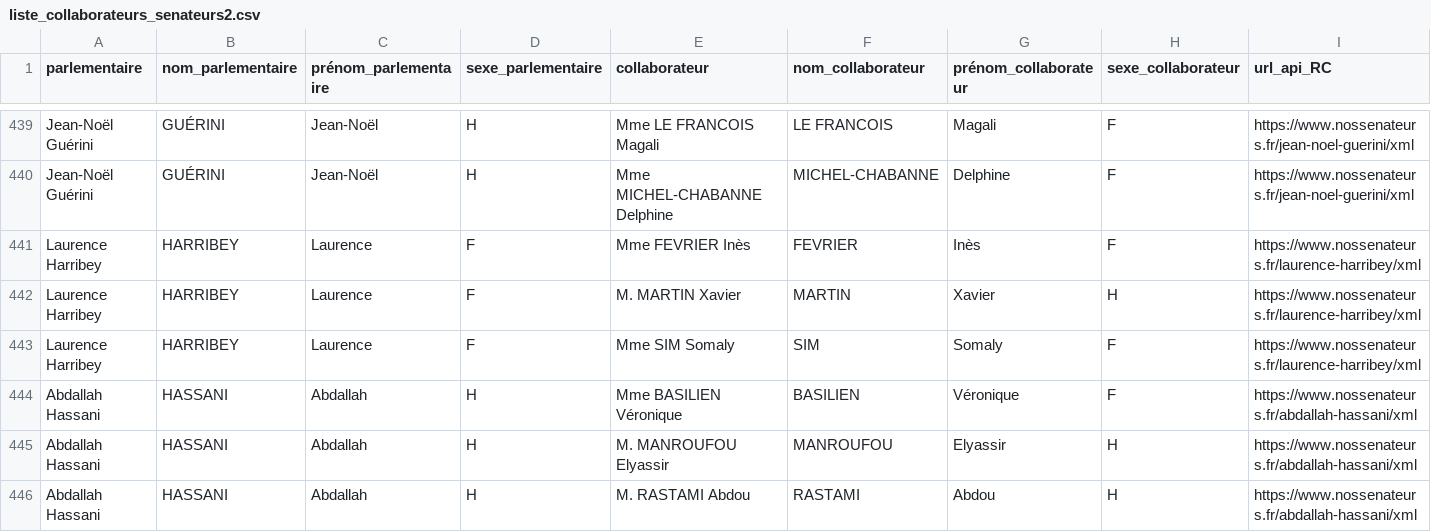
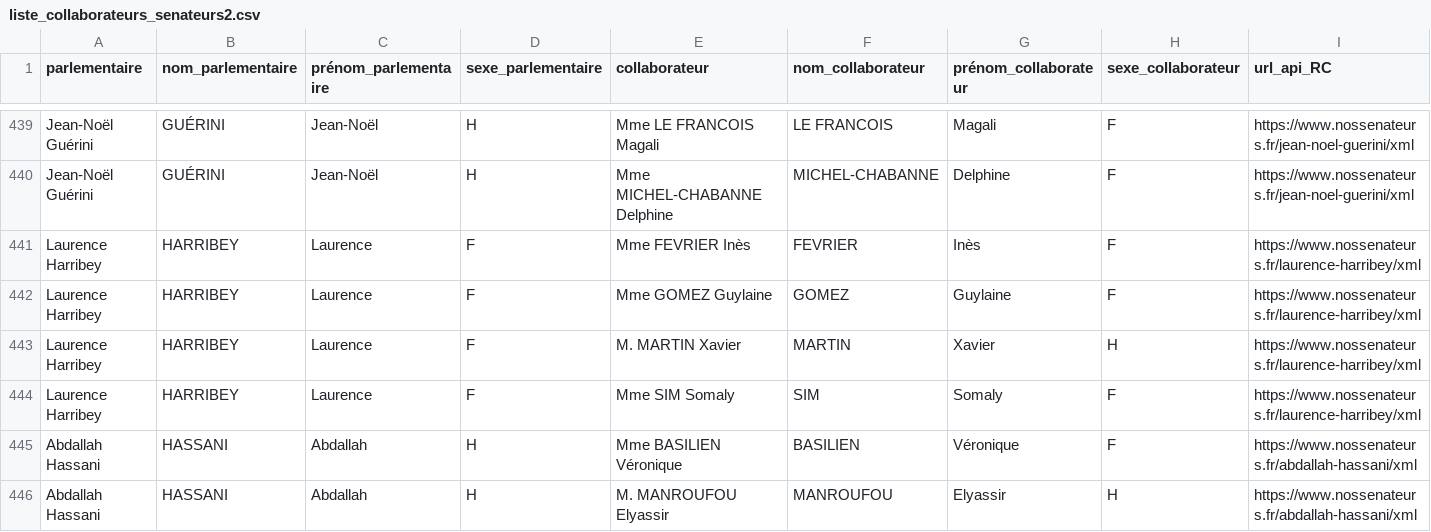
Before and after one commit to regardscitoyens/Collaborateurs-Parlement, a CSV file: data/liste_collaborateurs_senateurs2.csv, drawn as a sheet; only a part is shown, gaps mark what is left out; the shorter side is filled out with more unchanged rows; rows hold the shown columns only; the diff names each change by its address in the sheet, - before the commit and + after, or states it on an @@ line.

```diff
--- a/data/liste_collaborateurs_senateurs2.csv
+++ b/data/liste_collaborateurs_senateurs2.csv
+row 442: Laurence Harribey | HARRIBEY | Laurence | F | Mme GOMEZ Guylaine | GOMEZ | Guylaine | F | https://www.nossenateurs.fr/laurence-harribey/xml
```
Also changed, not shown: data/liste_senateurs_collaborateurs.csv, 4 other files.
